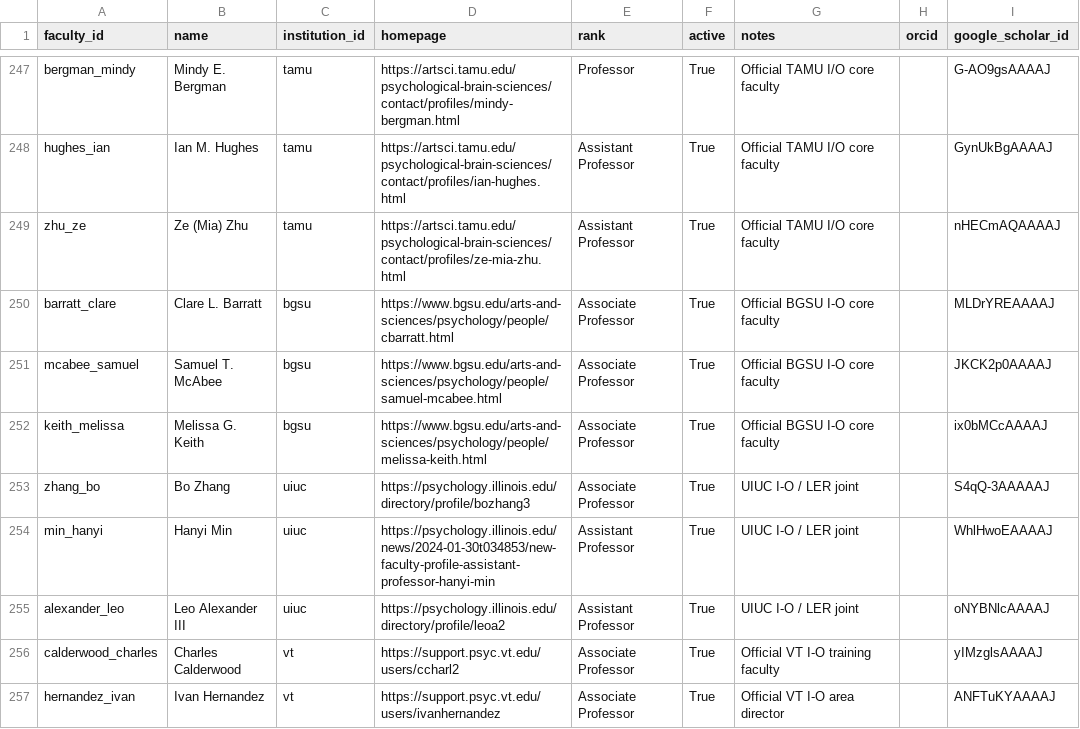
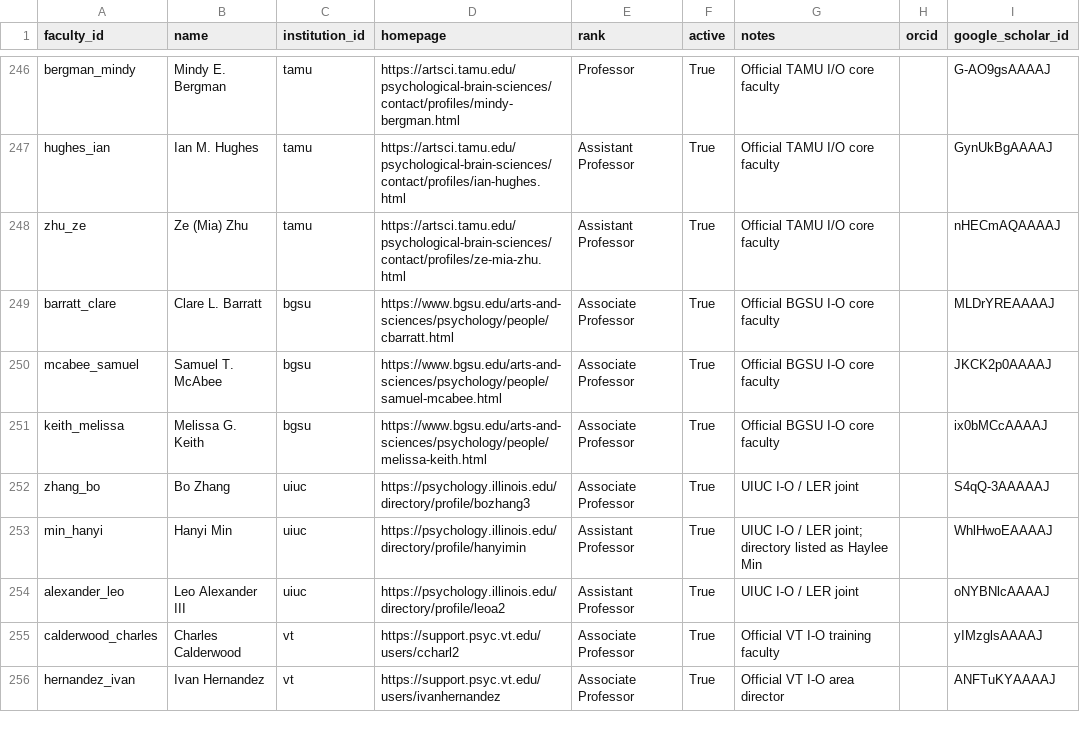
Before and after one commit to wpengda/IO-PYSCH-RANKINGS, a CSV file: data/faculty.csv, drawn as a sheet; only a part is shown, gaps mark what is left out; the diff covers the shown part only.

Commit message:
update by faculty appointment

```diff
--- a/data/faculty.csv
+++ b/data/faculty.csv
@@ -253,3 +252,3 @@ keith_melissa,Melissa G. Keith,bgsu,https://www.bgsu.edu/arts-and-sciences/psych
 zhang_bo,Bo Zhang,uiuc,https://psychology.illinois.edu/directory/profile/bozhang3,Associate Professor,True,UIUC I-O / LER joint,,S4qQ-3AAAAAJ
-min_hanyi,Hanyi Min,uiuc,https://psychology.illinois.edu/news/2024-01-30t034853/new-faculty-profile-assistant-professor-hanyi-min,Assistant Professor,True,UIUC I-O / LER joint,,WhlHwoEAAAAJ
+min_hanyi,Hanyi Min,uiuc,https://psychology.illinois.edu/directory/profile/hanyimin,Assistant Professor,True,UIUC I-O / LER joint; directory listed as Haylee Min,,WhlHwoEAAAAJ
 alexander_leo,Leo Alexander III,uiuc,https://psychology.illinois.edu/directory/profile/leoa2,Assistant Professor,True,UIUC I-O / LER joint,,oNYBNlcAAAAJ
```
Also changed, not shown: 4 added rows, 2 removed rows and 27 edited cells elsewhere in this file, data/google_scholar.csv, data/institutions.csv, 9 other files.
